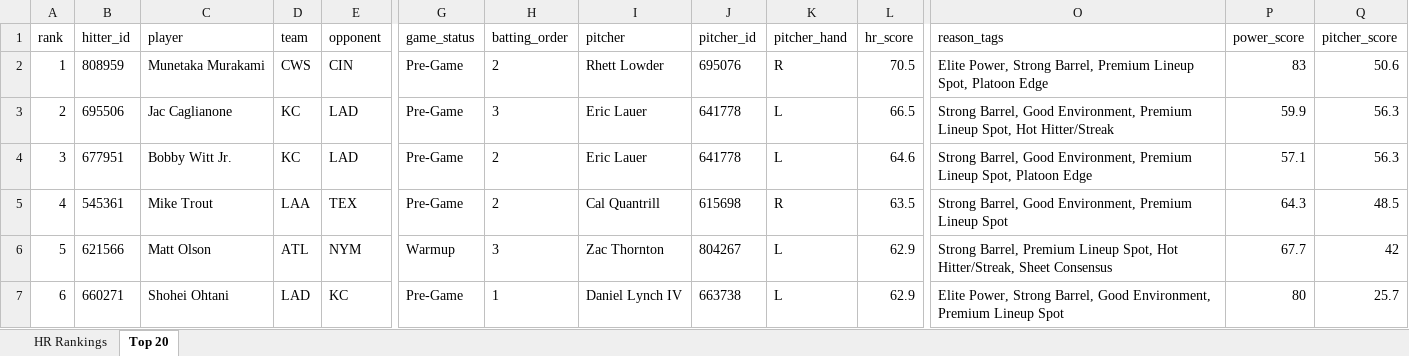
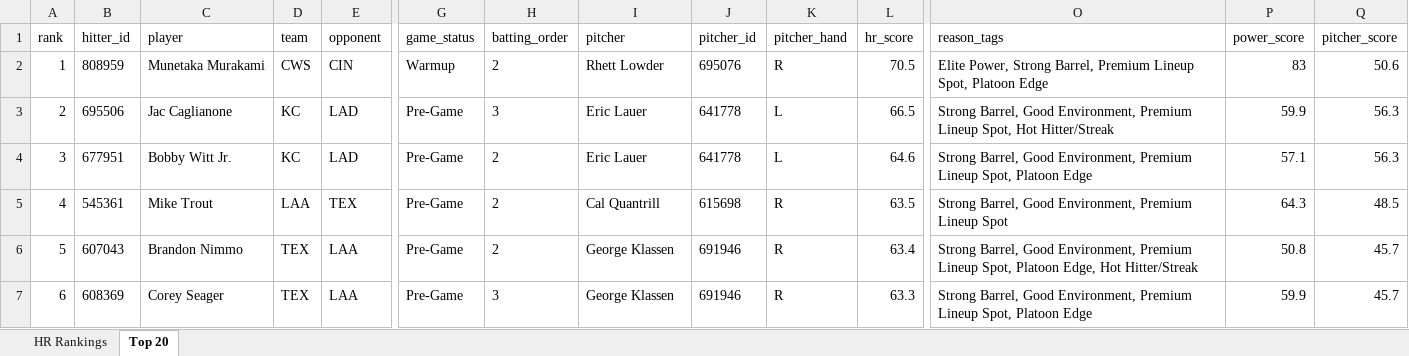
Before and after one commit to etbell28/ghost-analytics, an Excel workbook: outputs/daily/hr_rankings_2026-08-12.xlsx, sheet Top 20, drawn as a sheet; only a part is shown, gaps mark what is left out; values as stored, in another font and other column widths than the file's, no borders; the diff covers the shown part only; the diff names each change by its address in the sheet, - before the commit and + after, or states it on an @@ line.

```diff
--- a/outputs/daily/hr_rankings_2026-08-12.xlsx (sheet Top 20)
+++ b/outputs/daily/hr_rankings_2026-08-12.xlsx (sheet Top 20)
-G2 (game_status): Pre-Game
+G2 (game_status): Warmup
-B6 (hitter_id): 621566
+B6 (hitter_id): 607043
-C6 (player): Matt Olson
+C6 (player): Brandon Nimmo
-D6 (team): ATL
+D6 (team): TEX
-E6 (opponent): NYM
+E6 (opponent): LAA
-G6 (game_status): Warmup
+G6 (game_status): Pre-Game
-H6 (batting_order): 3
+H6 (batting_order): 2
-I6 (pitcher): Zac Thornton
+I6 (pitcher): George Klassen
-J6 (pitcher_id): 804267
+J6 (pitcher_id): 691946
-K6:K7 (pitcher_hand): L
+K6:K7 (pitcher_hand): R
-L6 (hr_score): 62.9
+L6 (hr_score): 63.4
-O6 (reason_tags): Strong Barrel, Premium Lineup Spot, Hot Hitter/Streak, Sheet Consensus
+O6 (reason_tags): Strong Barrel, Good Environment, Premium Lineup Spot, Platoon Edge, Hot Hitter/Streak
-P6 (power_score): 67.7
+P6 (power_score): 50.8
-Q6 (pitcher_score): 42
+Q6 (pitcher_score): 45.7
-B7 (hitter_id): 660271
+B7 (hitter_id): 608369
-C7 (player): Shohei Ohtani
+C7 (player): Corey Seager
-D7 (team): LAD
+D7 (team): TEX
-E7 (opponent): KC
+E7 (opponent): LAA
-H7 (batting_order): 1
+H7 (batting_order): 3
-I7 (pitcher): Daniel Lynch IV
+I7 (pitcher): George Klassen
-J7 (pitcher_id): 663738
+J7 (pitcher_id): 691946
-L7 (hr_score): 62.9
+L7 (hr_score): 63.3
-O7 (reason_tags): Elite Power, Strong Barrel, Good Environment, Premium Lineup Spot
+O7 (reason_tags): Strong Barrel, Good Environment, Premium Lineup Spot, Platoon Edge
-P7 (power_score): 80
+P7 (power_score): 59.9
-Q7 (pitcher_score): 25.7
+Q7 (pitcher_score): 45.7
```
Also changed, not shown: 729 edited cells elsewhere in this sheet, sheet HR Rankings, outputs/hr_rankings.xlsx, 8 other files.
